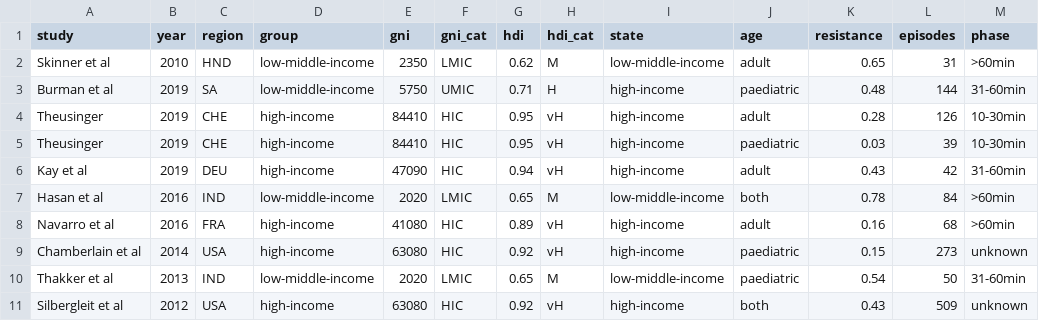
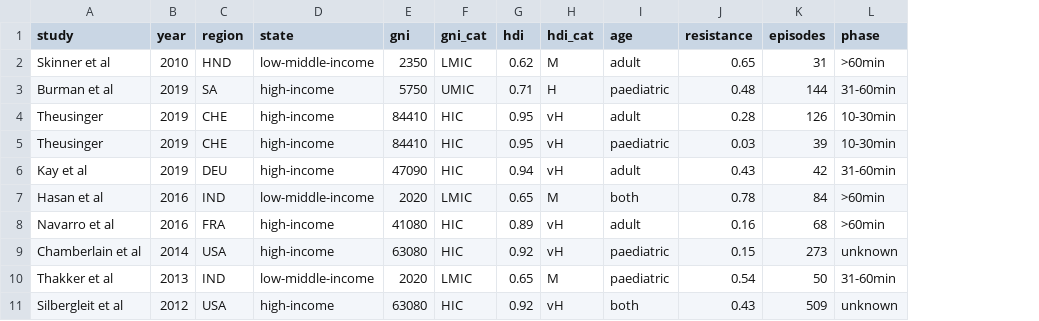
Before and after one commit to richardjburman/bzp_review, a CSV file: Fig 1/Burman_Fig1_data.csv, drawn as a sheet; only a part is shown; the diff names each change by its address in the sheet, - before the commit and + after, or states it on an @@ line.

```diff
--- a/Fig 1/Burman_Fig1_data.csv
+++ b/Fig 1/Burman_Fig1_data.csv
-column I (state), rows 2-11: low-middle-income | high-income | high-income | high-income | high-income | low-middle-income | high-income | high-income | low-middle-income | high-income
-D1: group
+D1: state
-D3 (state): low-middle-income
+D3 (state): high-income
```
Also changed, not shown: 7 other files.
